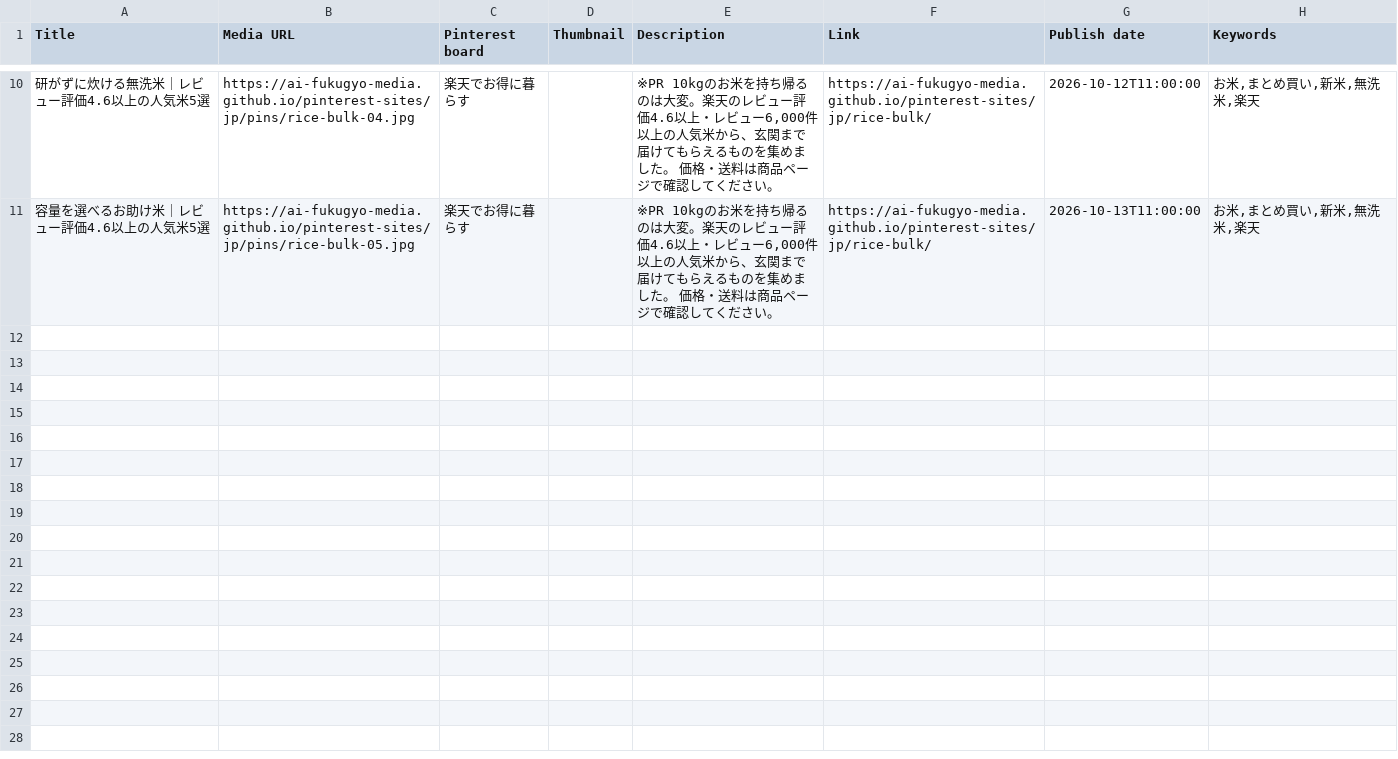
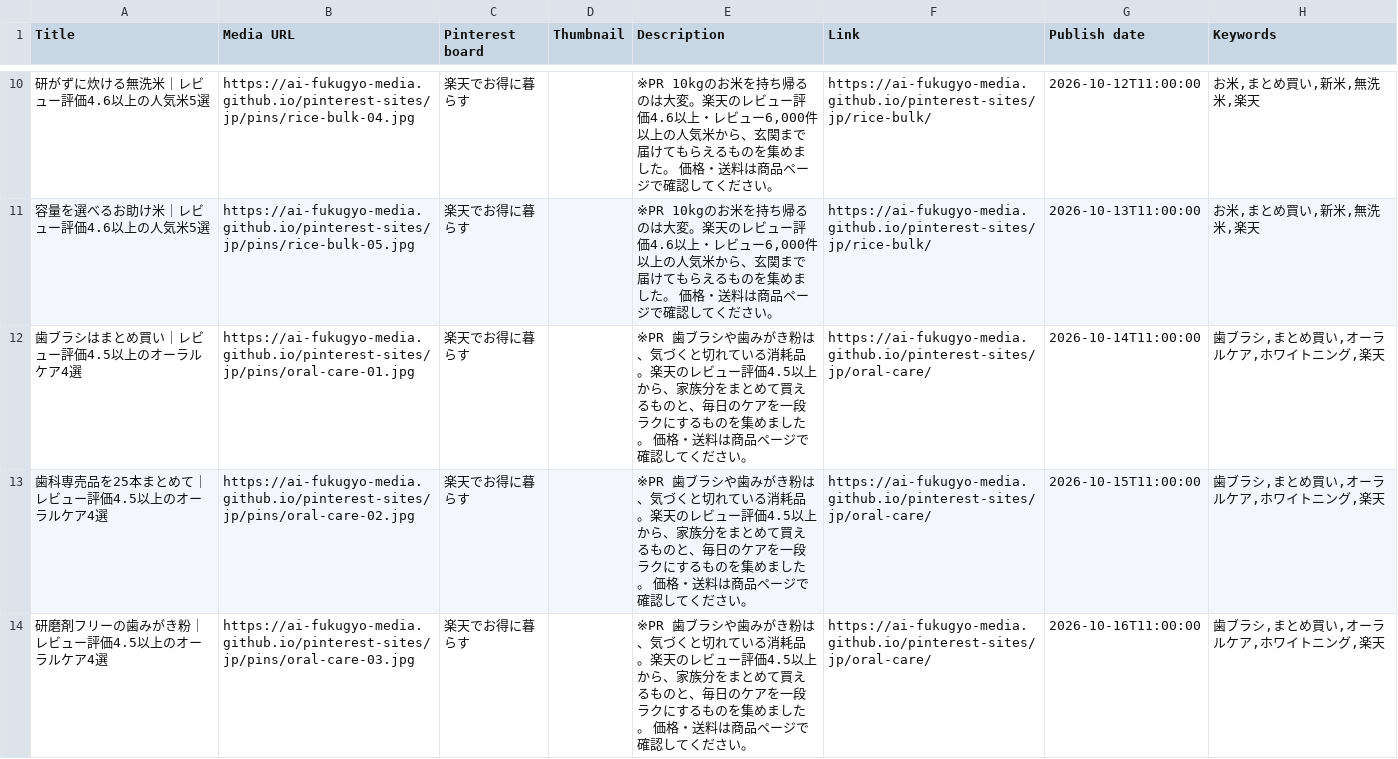
Before and after one commit to ai-fukugyo-media/pinterest-sites, a CSV file: jp/pins.csv, drawn as a sheet; only a part is shown, gaps mark what is left out; the diff covers the shown part only.

```diff
--- a/jp/pins.csv
+++ b/jp/pins.csv
@@ -11 +11,4 @@ Title,Media URL,Pinterest board,Thumbnail,Description,Link,Publish date,Keywords
 容量を選べるお助け米｜レビュー評価4.6以上の人気米5選,https://ai-fukugyo-media.github.io/pinterest-sites/jp/pins/rice-bulk-05.jpg,楽天でお得に暮らす,,"※PR 10kgのお米を持ち帰るのは大変。楽天のレビュー評価4.6以上・レビュー6,000件以上の人気米から、玄関まで届けてもらえるものを集めました。 価格・送料は商品ページで確認してください。",https://ai-fukugyo-media.github.io/pinterest-sites/jp/rice-bulk/,2026-10-13T11:00:00,"お米,まとめ買い,新米,無洗米,楽天"
+歯ブラシはまとめ買い｜レビュー評価4.5以上のオーラルケア4選,https://ai-fukugyo-media.github.io/pinterest-sites/jp/pins/oral-care-01.jpg,楽天でお得に暮らす,,※PR 歯ブラシや歯みがき粉は、気づくと切れている消耗品。楽天のレビュー評価4.5以上から、家族分をまとめて買えるものと、毎日のケアを一段ラクにするものを集めました。 価格・送料は商品ページで確認してください。,https://ai-fukugyo-media.github.io/pinterest-sites/jp/oral-care/,2026-10-14T11:00:00,"歯ブラシ,まとめ買い,オーラルケア,ホワイトニング,楽天"
+歯科専売品を25本まとめて｜レビュー評価4.5以上のオーラルケア4選,https://ai-fukugyo-media.github.io/pinterest-sites/jp/pins/oral-care-02.jpg,楽天でお得に暮らす,,※PR 歯ブラシや歯みがき粉は、気づくと切れている消耗品。楽天のレビュー評価4.5以上から、家族分をまとめて買えるものと、毎日のケアを一段ラクにするものを集めました。 価格・送料は商品ページで確認してください。,https://ai-fukugyo-media.github.io/pinterest-sites/jp/oral-care/,2026-10-15T11:00:00,"歯ブラシ,まとめ買い,オーラルケア,ホワイトニング,楽天"
+研磨剤フリーの歯みがき粉｜レビュー評価4.5以上のオーラルケア4選,https://ai-fukugyo-media.github.io/pinterest-sites/jp/pins/oral-care-03.jpg,楽天でお得に暮らす,,※PR 歯ブラシや歯みがき粉は、気づくと切れている消耗品。楽天のレビュー評価4.5以上から、家族分をまとめて買えるものと、毎日のケアを一段ラクにするものを集めました。 価格・送料は商品ページで確認してください。,https://ai-fukugyo-media.github.io/pinterest-sites/jp/oral-care/,2026-10-16T11:00:00,"歯ブラシ,まとめ買い,オーラルケア,ホワイトニング,楽天"
```
Also changed, not shown: 2 added rows elsewhere in this file, 29 other files.
